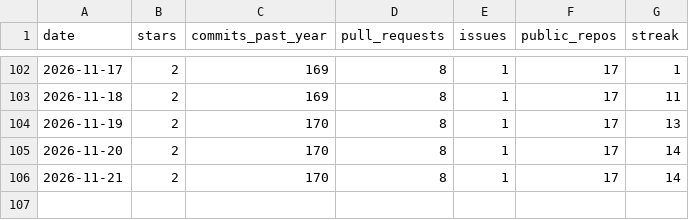
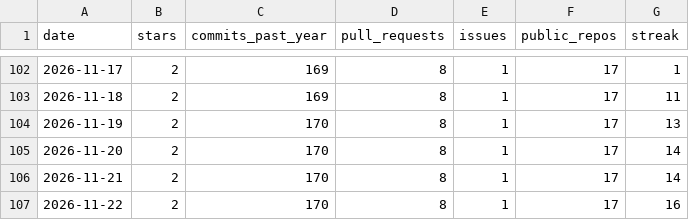
Before and after one commit to vpoonyak/vpoonyak, a CSV file: data/stats-history.csv, drawn as a sheet; only a part is shown, gaps mark what is left out.

```diff
--- a/data/stats-history.csv
+++ b/data/stats-history.csv
@@ -106 +106,2 @@ date,stars,commits_past_year,pull_requests,issues,public_repos,streak
 2026-11-21,2,170,8,1,17,14
+2026-11-22,2,170,8,1,17,16
```
Also changed, not shown: data/lang-history.csv, 3 other files.
